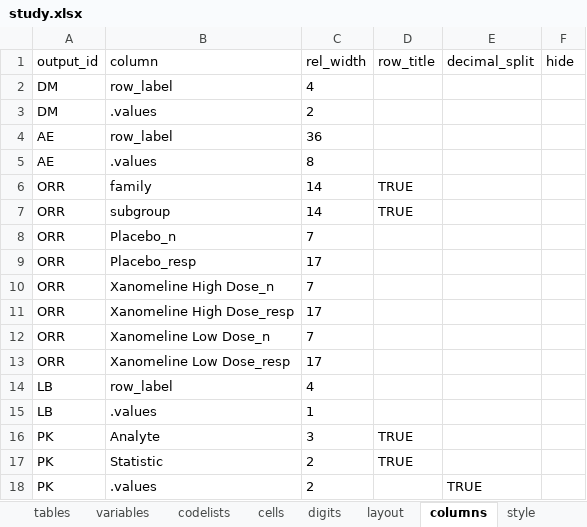
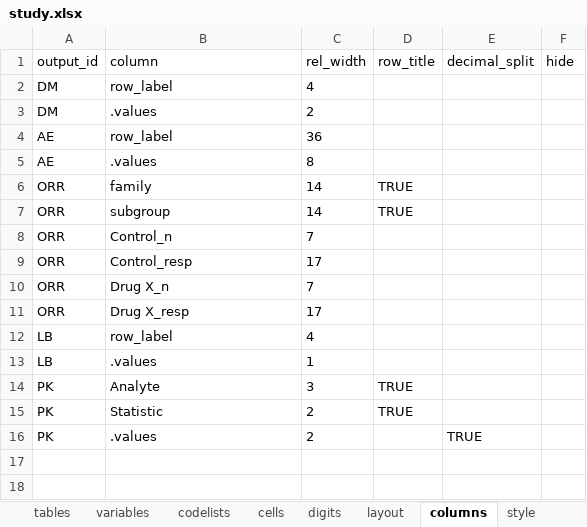
Before and after one commit to ichirio/tflspec, an Excel workbook: inst/extdata/ard-spec/study.xlsx, sheet columns, drawn as a sheet; values as stored, in another font and other column widths than the file's, no borders; the diff names each change by its address in the sheet, - before the commit and + after, or states it on an @@ line.

```diff
--- a/inst/extdata/ard-spec/study.xlsx (sheet columns)
+++ b/inst/extdata/ard-spec/study.xlsx (sheet columns)
-B8 (column): Placebo_n
+B8 (column): Control_n
-B9 (column): Placebo_resp
+B9 (column): Control_resp
-B10 (column): Xanomeline High Dose_n
+B10 (column): Drug X_n
-B11 (column): Xanomeline High Dose_resp
+B11 (column): Drug X_resp
-row 12: ORR | Xanomeline Low Dose_n | 7
-row 13: ORR | Xanomeline Low Dose_resp | 17
```
Also changed, not shown: sheet tables, sheet variables, sheet layout, sheet col_header, inst/extdata/ard-spec/AE.xlsx, inst/extdata/ard-spec/DM.xlsx, 27 other files.
